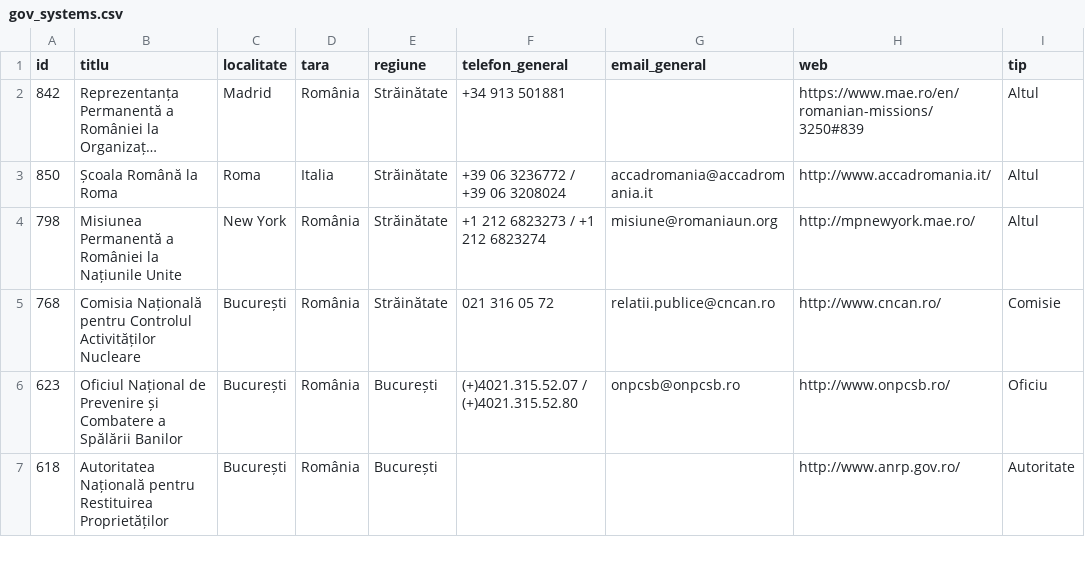
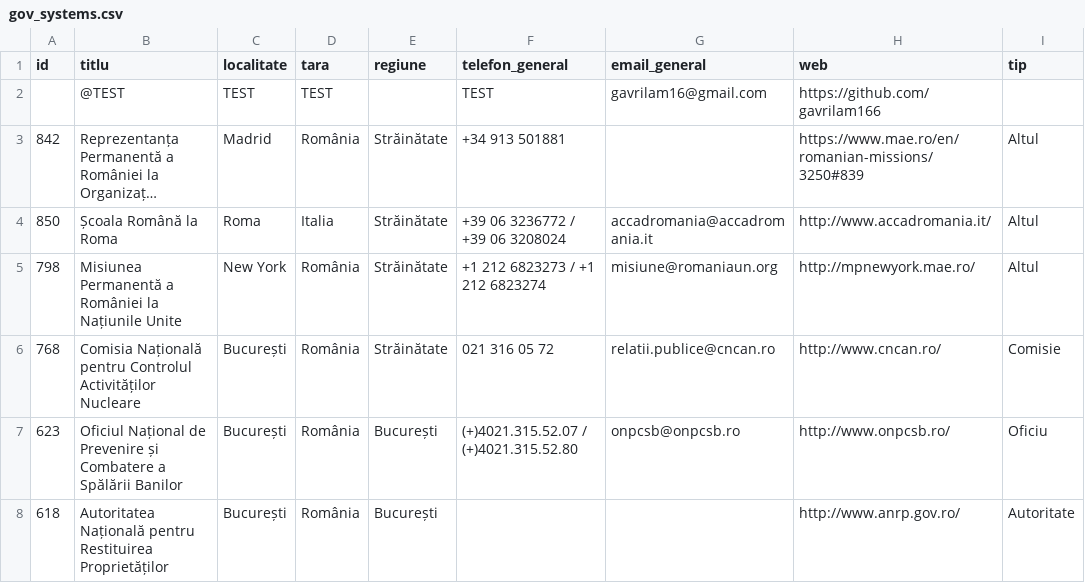
Before and after one commit to daramusalexa/WeGovRomania, a CSV file: app/src/main/res/raw/gov_systems.csv, drawn as a sheet; only a part is shown; long unchanged cells end in …; the diff names each change by its address in the sheet, - before the commit and + after, or states it on an @@ line.

```diff
--- a/app/src/main/res/raw/gov_systems.csv
+++ b/app/src/main/res/raw/gov_systems.csv
+row 2:  | @TEST | TEST | TEST |  | TEST | gavrilam16@gmail.com | https://github.com/gavrilam166
```
Also changed, not shown: 12 other files.
